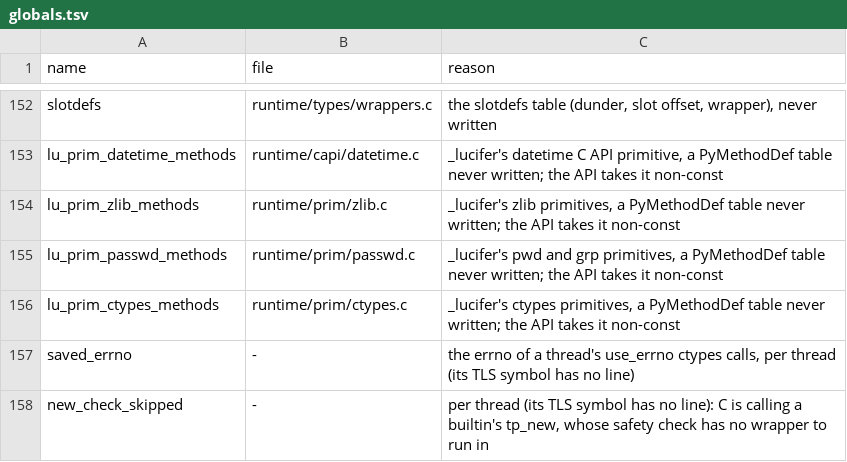
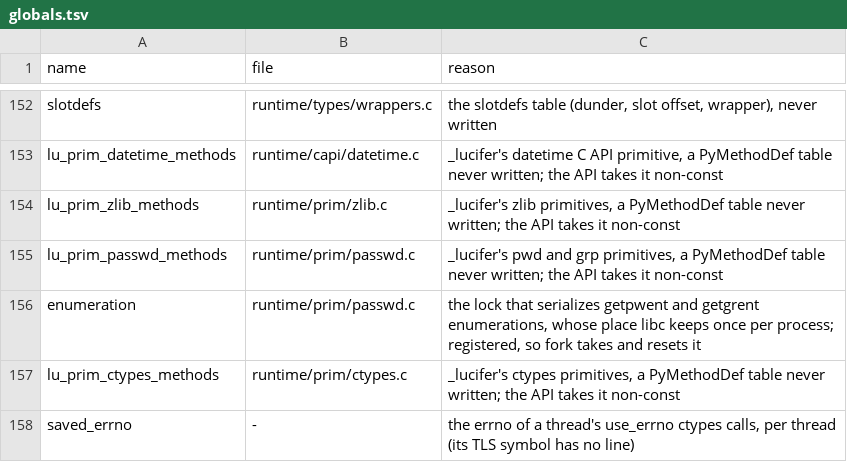
Before and after one commit to wedow/lucifer, a TSV file: tools/abi/globals.tsv, drawn as a sheet; only a part is shown, gaps mark what is left out; the shorter side is filled out with more unchanged rows; the diff names each change by its address in the sheet, - before the commit and + after, or states it on an @@ line.

Commit message:
fix: serialize user and group enumerations, read entries reentrantly
libc keeps one getpwent/getgrent position per process, and getpwnam,
getgrgid and their siblings answer in static storage, so threads reading
the databases at once crashed in libc or saw each other's entries
(test_free_threading.test_grp). Lookups now use the _r calls, and an
enumeration holds one lock from setpwent or setgrent to the end, as
CPython's group_db_mutex does. The lock is a registered one, waited for and
held detached and over libc calls alone: no stop-the-world waits on its
holder or waiters, and os.fork waits for the enumeration to end.

```diff
--- a/tools/abi/globals.tsv
+++ b/tools/abi/globals.tsv
+row 156: enumeration | runtime/prim/passwd.c | the lock that serializes getpwent and getgrent enumerations, whose place libc keeps once per process; registered, so fork takes and resets it
```
Also changed, not shown: 2 other files.
